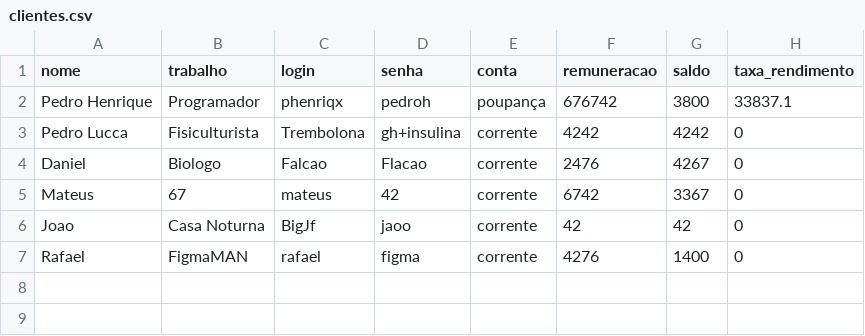
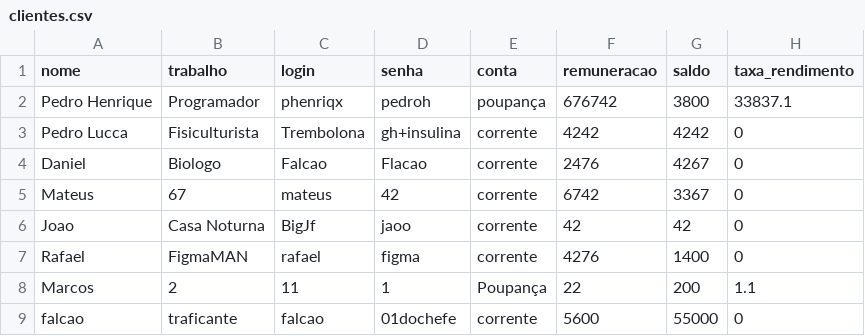
Before and after one commit to MateusHeleno/TP1_POO, a CSV file: arquivos/clientes.csv, drawn as a sheet.

```diff
--- a/arquivos/clientes.csv
+++ b/arquivos/clientes.csv
@@ -7 +7,3 @@ Joao,Casa Noturna,BigJf,jaoo,corrente,42,42,0
 Rafael,FigmaMAN,rafael,figma,corrente,4276,1400,0
+Marcos,2,11,1,Poupança,22,200,1.1
+falcao,traficante,falcao,01dochefe,corrente,5600,55000,0
```
Also changed, not shown: arquivos/cartoes.csv, 4 other files.
